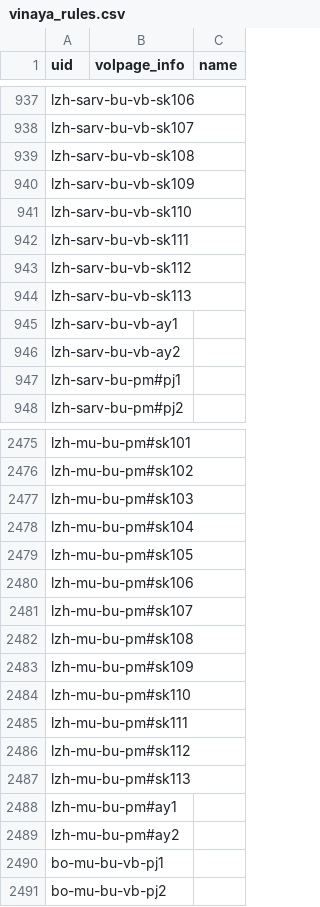
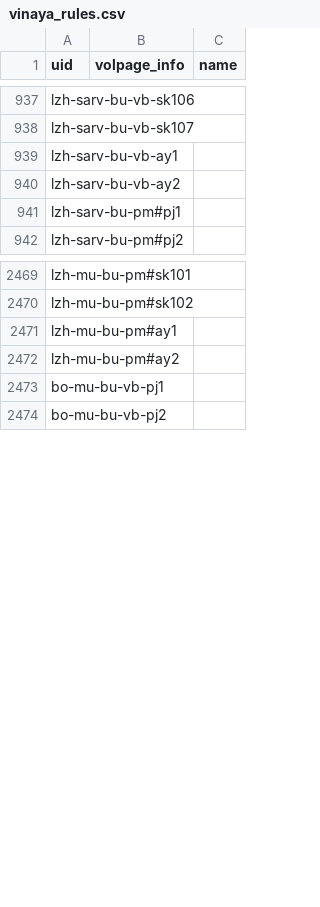
Before and after one commit to suttacentral/legacy-suttacentral-data, a CSV file: table/vinaya_rules.csv, drawn as a sheet; only a part is shown, gaps mark what is left out; the diff names each change by its address in the sheet, - before the commit and + after, or states it on an @@ line.

```diff
--- a/table/vinaya_rules.csv
+++ b/table/vinaya_rules.csv
-row 939: lzh-sarv-bu-vb-sk108
-row 940: lzh-sarv-bu-vb-sk109
-row 941: lzh-sarv-bu-vb-sk110
-row 942: lzh-sarv-bu-vb-sk111
-row 943: lzh-sarv-bu-vb-sk112
-row 944: lzh-sarv-bu-vb-sk113
-row 2477: lzh-mu-bu-pm#sk103
-row 2478: lzh-mu-bu-pm#sk104
-row 2479: lzh-mu-bu-pm#sk105
-row 2480: lzh-mu-bu-pm#sk106
-row 2481: lzh-mu-bu-pm#sk107
-row 2482: lzh-mu-bu-pm#sk108
-row 2483: lzh-mu-bu-pm#sk109
-row 2484: lzh-mu-bu-pm#sk110
-row 2485: lzh-mu-bu-pm#sk111
-row 2486: lzh-mu-bu-pm#sk112
-row 2487: lzh-mu-bu-pm#sk113
```
Also changed, not shown: table/vinaya_pm.csv, 2 other files.
